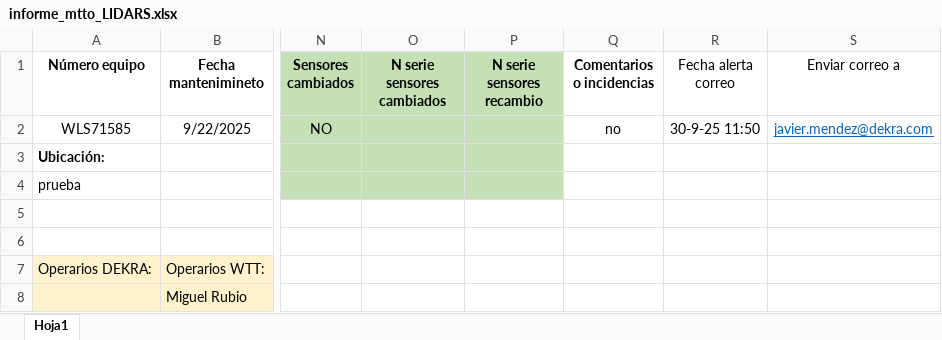
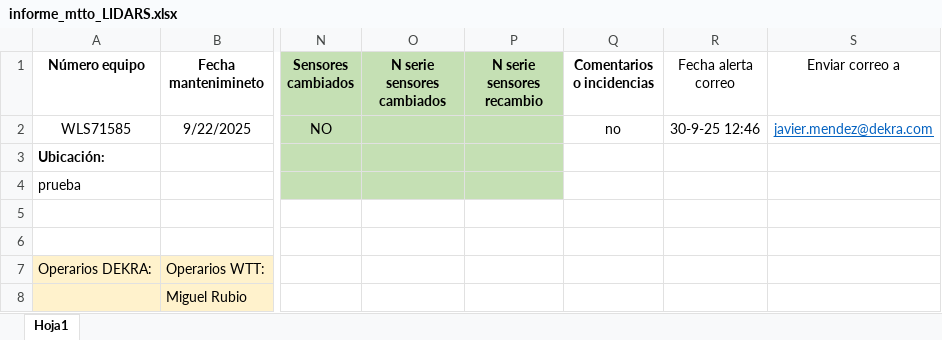
Before and after one commit to javimendezpy/control_LiDARS, an Excel workbook: informe_mtto_LIDARS.xlsx, sheet Hoja1, drawn as a sheet; only a part is shown, gaps mark what is left out; values as stored, in another font and other column widths than the file's, no borders; the diff names each change by its address in the sheet, - before the commit and + after, or states it on an @@ line.

```diff
--- a/informe_mtto_LIDARS.xlsx (sheet Hoja1)
+++ b/informe_mtto_LIDARS.xlsx (sheet Hoja1)
-R2 (Fecha alerta correo): 30-9-25 11:50
+R2 (Fecha alerta correo): 30-9-25 12:46
```
Also changed, not shown: Excel_Padre_LIDARS.xlsx, 2 other files.
